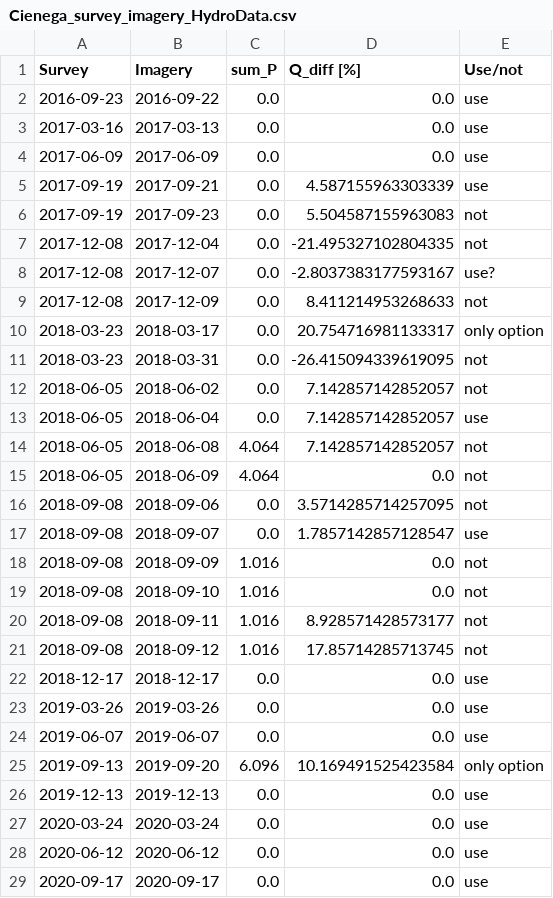
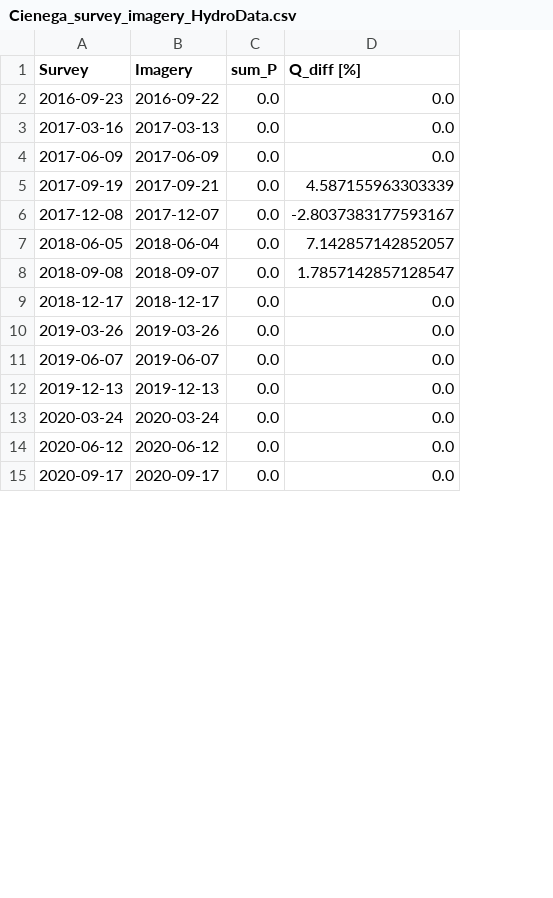
Before and after one commit to lapidesd/SanPedro_wetdry_pilot, a CSV file: data/Cienega/Cienega_survey_imagery_HydroData.csv, drawn as a sheet; only a part is shown; the diff covers the shown part only; the diff names each change by its address in the sheet, - before the commit and + after, or states it on an @@ line.

```diff
--- a/data/Cienega/Cienega_survey_imagery_HydroData.csv
+++ b/data/Cienega/Cienega_survey_imagery_HydroData.csv
-column E (Use/not), rows 2-5: all use; row 8: use?; row 13: use; row 17: use; rows 22-24: all use; rows 26-29: all use
-row 6: 2017-09-19 | 2017-09-23 | 0.0 | 5.504587155963083 | not
-row 7: 2017-12-08 | 2017-12-04 | 0.0 | -21.495327102804335 | not
-row 9: 2017-12-08 | 2017-12-09 | 0.0 | 8.411214953268633 | not
-row 10: 2018-03-23 | 2018-03-17 | 0.0 | 20.754716981133317 | only option
-row 11: 2018-03-23 | 2018-03-31 | 0.0 | -26.415094339619095 | not
-row 12: 2018-06-05 | 2018-06-02 | 0.0 | 7.142857142852057 | not
-row 14: 2018-06-05 | 2018-06-08 | 4.064 | 7.142857142852057 | not
-row 15: 2018-06-05 | 2018-06-09 | 4.064 | 0.0 | not
-row 16: 2018-09-08 | 2018-09-06 | 0.0 | 3.5714285714257095 | not
-row 18: 2018-09-08 | 2018-09-09 | 1.016 | 0.0 | not
-row 19: 2018-09-08 | 2018-09-10 | 1.016 | 0.0 | not
-row 20: 2018-09-08 | 2018-09-11 | 1.016 | 8.928571428573177 | not
-row 21: 2018-09-08 | 2018-09-12 | 1.016 | 17.85714285713745 | not
-row 25: 2019-09-13 | 2019-09-20 | 6.096 | 10.169491525423584 | only option
```
Also changed, not shown: 18 removed rows elsewhere in this file, data/Ramsey/Ramsey_survey_imagery_hydro.csv, 2 other files.
